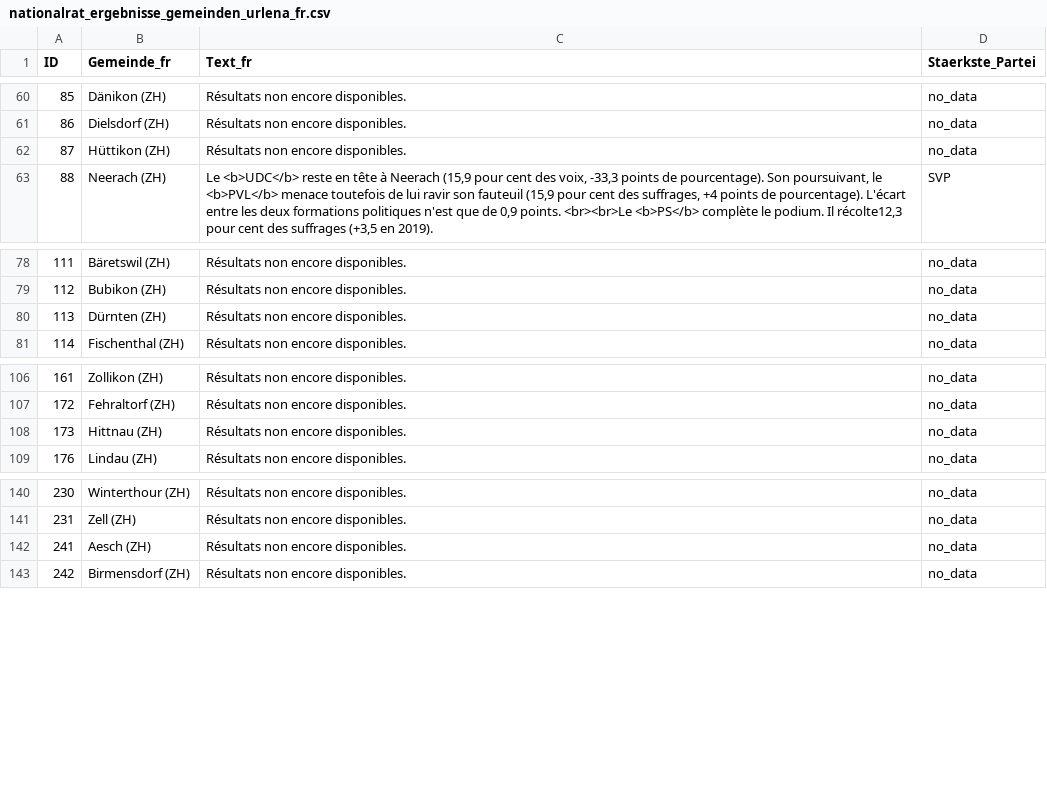
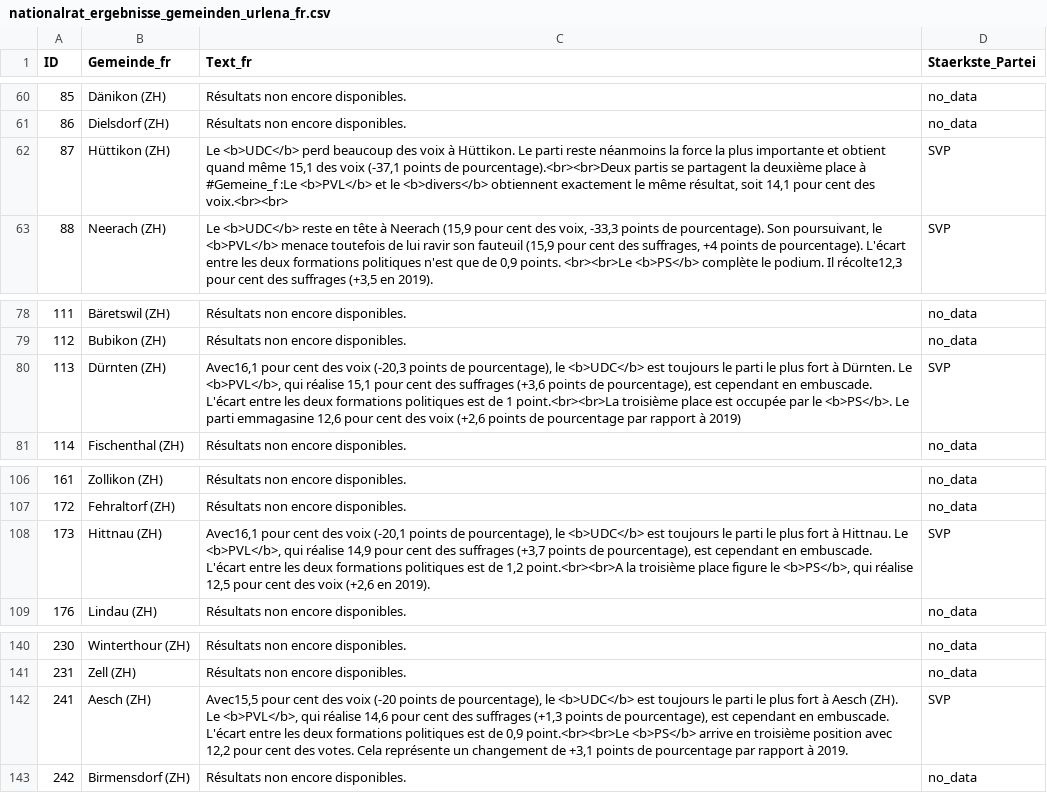
Before and after one commit to awp-finanznachrichten/sda_eidgenoessische_wahlen_datafeed, a CSV file: Output/nationalrat_ergebnisse_gemeinden_urlena_fr.csv, drawn as a sheet; only a part is shown, gaps mark what is left out; the diff covers the shown part only.

```diff
--- a/Output/nationalrat_ergebnisse_gemeinden_urlena_fr.csv
+++ b/Output/nationalrat_ergebnisse_gemeinden_urlena_fr.csv
@@ -61,3 +61,3 @@
 86,"Dielsdorf (ZH)","Résultats non encore disponibles.","no_data"
-87,"Hüttikon (ZH)","Résultats non encore disponibles.","no_data"
+87,"Hüttikon (ZH)","Le <b>UDC</b> perd beaucoup des voix à Hüttikon. Le parti reste néanmoins la force la plus importante et obtient quand même  15,1 des voix (-37,1 points de pourcentage).<br><br>Deux partis se partagent la deuxième place à #Gemeine_f :Le <b>PVL</b> et le <b>divers</b> obtiennent exactement le même résultat, soit 14,1 pour cent des voix.<br><br>","SVP"
 88,"Neerach (ZH)","Le <b>UDC</b> reste en tête à Neerach (15,9 pour cent des voix, -33,3 points de pourcentage). Son poursuivant, le <b>PVL</b> menace toutefois de lui ravir son fauteuil (15,9 pour cent des suffrages, +4 points de pourcentage). L'écart entre les deux formations politiques n'est que de 0,9 points. <br><br>Le <b>PS</b> complète le podium. Il récolte12,3 pour cent des suffrages (+3,5 en 2019).","SVP"
@@ -79,3 +79,3 @@
 112,"Bubikon (ZH)","Résultats non encore disponibles.","no_data"
-113,"Dürnten (ZH)","Résultats non encore disponibles.","no_data"
+113,"Dürnten (ZH)","Avec16,1 pour cent des voix (-20,3 points de pourcentage), le <b>UDC</b> est toujours le parti le plus fort à Dürnten. Le <b>PVL</b>, qui réalise 15,1 pour cent des suffrages (+3,6 points de pourcentage), est cependant en embuscade. L'écart entre les deux formations politiques est de 1 point.<br><br>La troisième place est occupée par le <b>PS</b>. Le parti emmagasine 12,6 pour cent des voix (+2,6 points de pourcentage par rapport à 2019) ","SVP"
 114,"Fischenthal (ZH)","Résultats non encore disponibles.","no_data"
@@ -107,3 +107,3 @@
 172,"Fehraltorf (ZH)","Résultats non encore disponibles.","no_data"
-173,"Hittnau (ZH)","Résultats non encore disponibles.","no_data"
+173,"Hittnau (ZH)","Avec16,1 pour cent des voix (-20,1 points de pourcentage), le <b>UDC</b> est toujours le parti le plus fort à Hittnau. Le <b>PVL</b>, qui réalise 14,9 pour cent des suffrages (+3,7 points de pourcentage), est cependant en embuscade. L'écart entre les deux formations politiques est de 1,2 point.<br><br>A la troisième place figure le <b>PS</b>, qui réalise 12,5 pour cent des voix (+2,6 en 2019).","SVP"
 176,"Lindau (ZH)","Résultats non encore disponibles.","no_data"
@@ -141,3 +141,3 @@
 231,"Zell (ZH)","Résultats non encore disponibles.","no_data"
-241,"Aesch (ZH)","Résultats non encore disponibles.","no_data"
+241,"Aesch (ZH)","Avec15,5 pour cent des voix (-20 points de pourcentage), le <b>UDC</b> est toujours le parti le plus fort à Aesch (ZH). Le <b>PVL</b>, qui réalise 14,6 pour cent des suffrages (+1,3 points de pourcentage), est cependant en embuscade. L'écart entre les deux formations politiques est de 0,9 point.<br><br>Le <b>PS</b> arrive en troisième position avec 12,2 pour cent des votes. Cela représente un changement de +3,1 points de pourcentage par rapport à 2019.","SVP"
 242,"Birmensdorf (ZH)","Résultats non encore disponibles.","no_data"
```
Also changed, not shown: 20 edited cells elsewhere in this file, Output/nationalrat_ergebnisse_gemeinden_urlena_it.csv, 8 other files.
